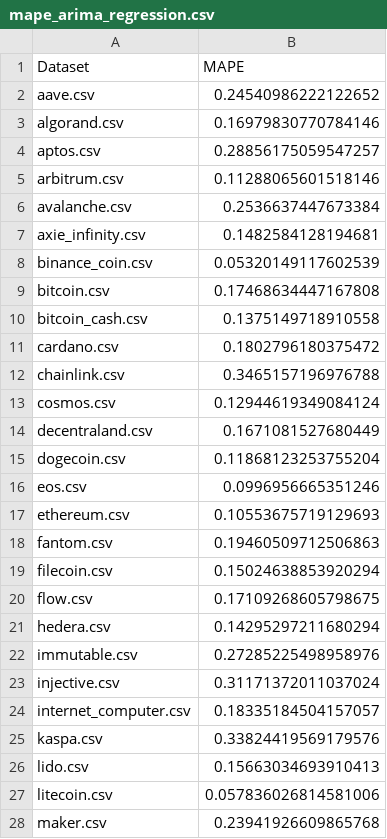
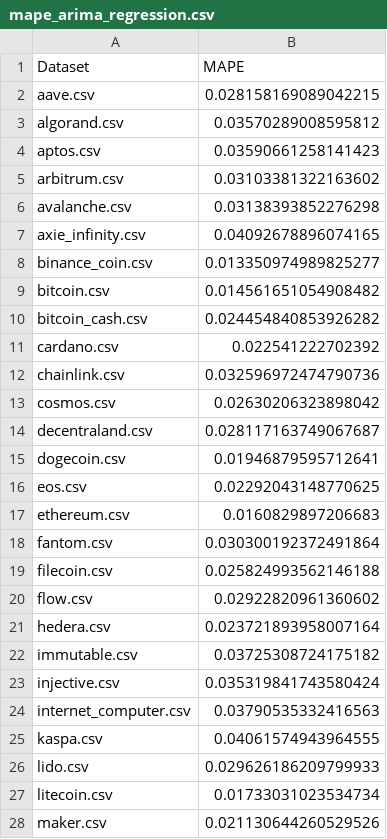
Before and after one commit to 18nghiado/DATA2010, a CSV file: data/results/mape_arima_regression.csv, drawn as a sheet; only a part is shown; the diff covers the shown part only.

```diff
--- a/data/results/mape_arima_regression.csv
+++ b/data/results/mape_arima_regression.csv
@@ -1,28 +1,28 @@
 Dataset,MAPE
-aave.csv,0.24540986222122652
-algorand.csv,0.16979830770784146
-aptos.csv,0.28856175059547257
-arbitrum.csv,0.11288065601518146
-avalanche.csv,0.2536637447673384
-axie_infinity.csv,0.1482584128194681
-binance_coin.csv,0.05320149117602539
-bitcoin.csv,0.17468634447167808
-bitcoin_cash.csv,0.1375149718910558
-cardano.csv,0.1802796180375472
-chainlink.csv,0.3465157196976788
-cosmos.csv,0.12944619349084124
-decentraland.csv,0.1671081527680449
-dogecoin.csv,0.11868123253755204
-eos.csv,0.0996956665351246
-ethereum.csv,0.10553675719129693
-fantom.csv,0.19460509712506863
-filecoin.csv,0.15024638853920294
-flow.csv,0.17109268605798675
-hedera.csv,0.14295297211680294
-immutable.csv,0.27285225498958976
-injective.csv,0.31171372011037024
-internet_computer.csv,0.18335184504157057
-kaspa.csv,0.33824419569179576
-lido.csv,0.15663034693910413
-litecoin.csv,0.057836026814581006
-maker.csv,0.23941926609865768
+aave.csv,0.028158169089042215
+algorand.csv,0.03570289008595812
+aptos.csv,0.03590661258141423
+arbitrum.csv,0.03103381322163602
+avalanche.csv,0.03138393852276298
+axie_infinity.csv,0.04092678896074165
+binance_coin.csv,0.013350974989825277
+bitcoin.csv,0.014561651054908482
+bitcoin_cash.csv,0.024454840853926282
+cardano.csv,0.022541222702392
+chainlink.csv,0.032596972474790736
+cosmos.csv,0.02630206323898042
+decentraland.csv,0.028117163749067687
+dogecoin.csv,0.01946879595712641
+eos.csv,0.02292043148770625
+ethereum.csv,0.0160829897206683
+fantom.csv,0.030300192372491864
+filecoin.csv,0.025824993562146188
+flow.csv,0.02922820961360602
+hedera.csv,0.023721893958007164
+immutable.csv,0.03725308724175182
+injective.csv,0.035319841743580424
+internet_computer.csv,0.03790535332416563
+kaspa.csv,0.04061574943964555
+lido.csv,0.029626186209799933
+litecoin.csv,0.01733031023534734
+maker.csv,0.021130644260529526
```
Also changed, not shown: 22 edited cells elsewhere in this file, data/results/all_models_feat_importance_binary.csv, data/results/all_models_feat_importance_regression.csv, 21 other files.
